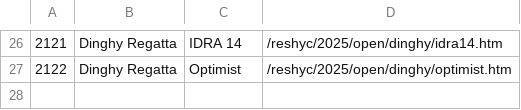
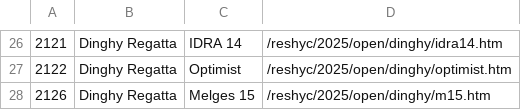
Before and after one commit to markmc/reshyc, a CSV file: backups/admin/2025_open.csv, drawn as a sheet; only a part is shown, gaps mark what is left out; the diff names each change by its address in the sheet, - before the commit and + after, or states it on an @@ line.

```diff
--- a/backups/admin/2025_open.csv
+++ b/backups/admin/2025_open.csv
+row 28: 2126 | Dinghy Regatta | Melges 15 | /reshyc/2025/open/dinghy/m15.htm
```
Also changed, not shown: backups/admin/2025_club.csv.
